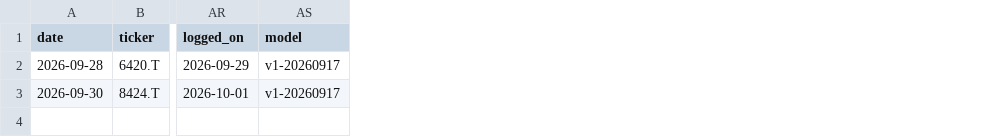
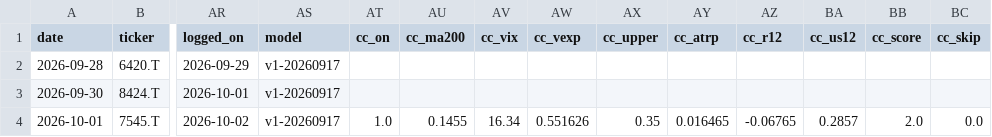
Before and after one commit to shimitsu123/public, a CSV file: quant_breakout/var/out/score_forward_wide.csv, drawn as a sheet; only a part is shown, gaps mark what is left out; rows hold the shown columns only; the diff names each change by its address in the sheet, - before the commit and + after, or states it on an @@ line.

```diff
--- a/quant_breakout/var/out/score_forward_wide.csv
+++ b/quant_breakout/var/out/score_forward_wide.csv
+column AT (cc_on), empty
+column AU (cc_ma200), empty
+column AV (cc_vix), empty
+column AW (cc_vexp), empty
+column AX (cc_upper), empty
+column AY (cc_atrp), empty
+column AZ (cc_r12), empty
+column BA (cc_us12), empty
+column BB (cc_score), empty
+column BC (cc_skip), empty
+row 4: 2026-10-01 | 7545.T | 2026-10-02 | v1-20260917 | 1.0 | 0.1455 | 16.34 | 0.551626 | 0.35 | 0.016465 | -0.06765 | 0.2857 | 2.0 | 0.0
```
Also changed, not shown: quant_breakout/var/out/energy_forward.csv, quant_breakout/var/out/jp_watch_forward.csv, 19 other files.
